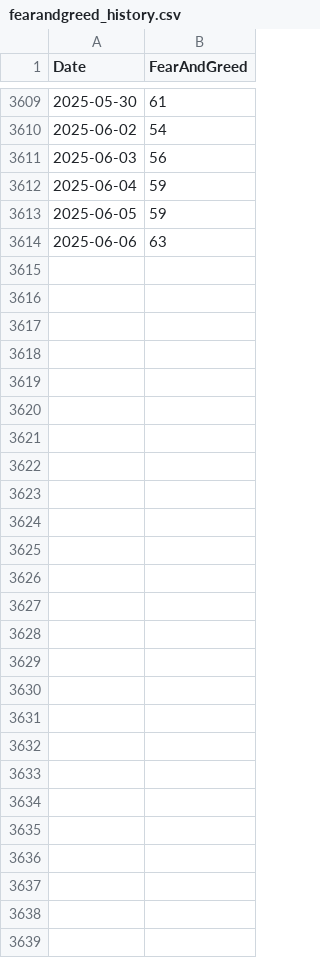
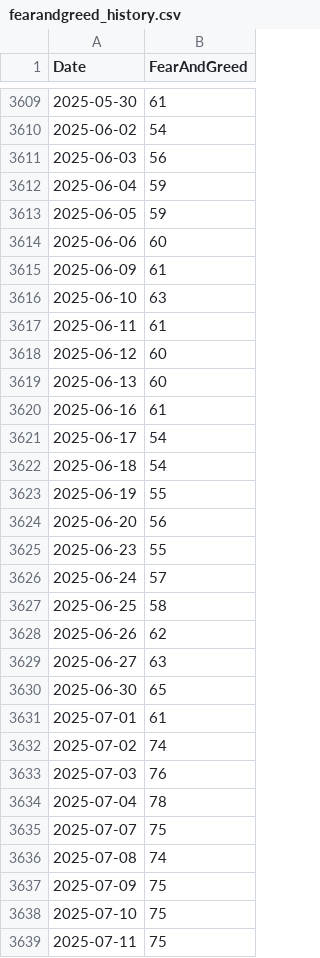
Before and after one commit to fdickma/FFDM, a CSV file: indices/fearandgreed_history.csv, drawn as a sheet; only a part is shown, gaps mark what is left out.

```diff
--- a/indices/fearandgreed_history.csv
+++ b/indices/fearandgreed_history.csv
@@ -3613,2 +3613,27 @@ Date;FearAndGreed
 2025-06-05;59
-2025-06-06;63
+2025-06-06;60
+2025-06-09;61
+2025-06-10;63
+2025-06-11;61
+2025-06-12;60
+2025-06-13;60
+2025-06-16;61
+2025-06-17;54
+2025-06-18;54
+2025-06-19;55
+2025-06-20;56
+2025-06-23;55
+2025-06-24;57
+2025-06-25;58
+2025-06-26;62
+2025-06-27;63
+2025-06-30;65
+2025-07-01;61
+2025-07-02;74
+2025-07-03;76
+2025-07-04;78
+2025-07-07;75
+2025-07-08;74
+2025-07-09;75
+2025-07-10;75
+2025-07-11;75
```
Also changed, not shown: indices/fearandgreed.csv, 10 other files.
